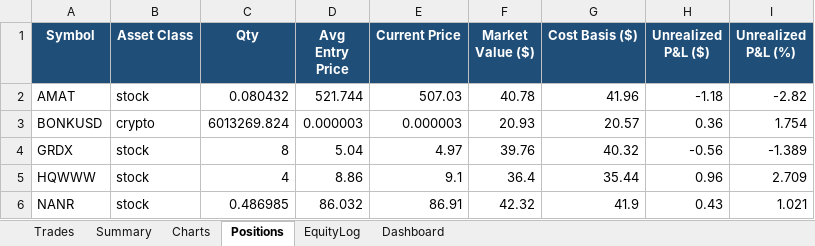
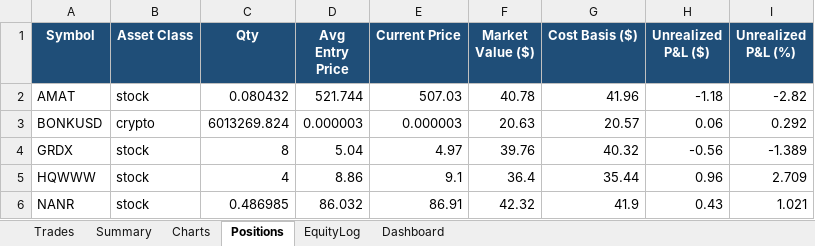
Before and after one commit to gal-ops/lpaca-trading-bo, an Excel workbook: trades.xlsx, sheet Positions, drawn as a sheet; values as stored, in another font and other column widths than the file's, no borders; conditional formats not drawn; the diff names each change by its address in the sheet, - before the commit and + after, or states it on an @@ line.

```diff
--- a/trades.xlsx (sheet Positions)
+++ b/trades.xlsx (sheet Positions)
-F3 (Market Value ($)): 20.93
+F3 (Market Value ($)): 20.63
-H3 (Unrealized P&L ($)): 0.36
+H3 (Unrealized P&L ($)): 0.06
-I3 (Unrealized P&L (%)): 1.754
+I3 (Unrealized P&L (%)): 0.292
```
Also changed, not shown: sheet EquityLog.
